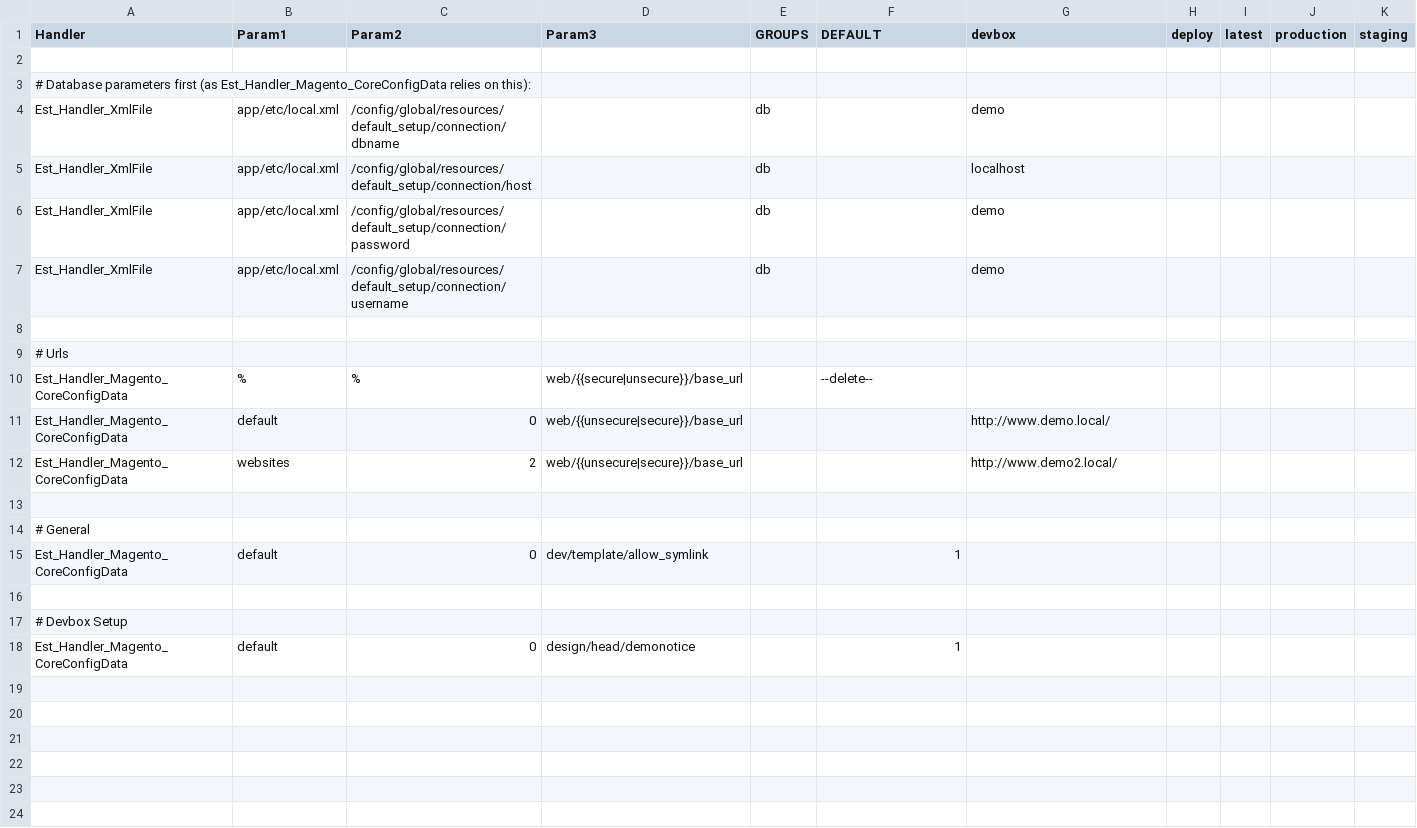
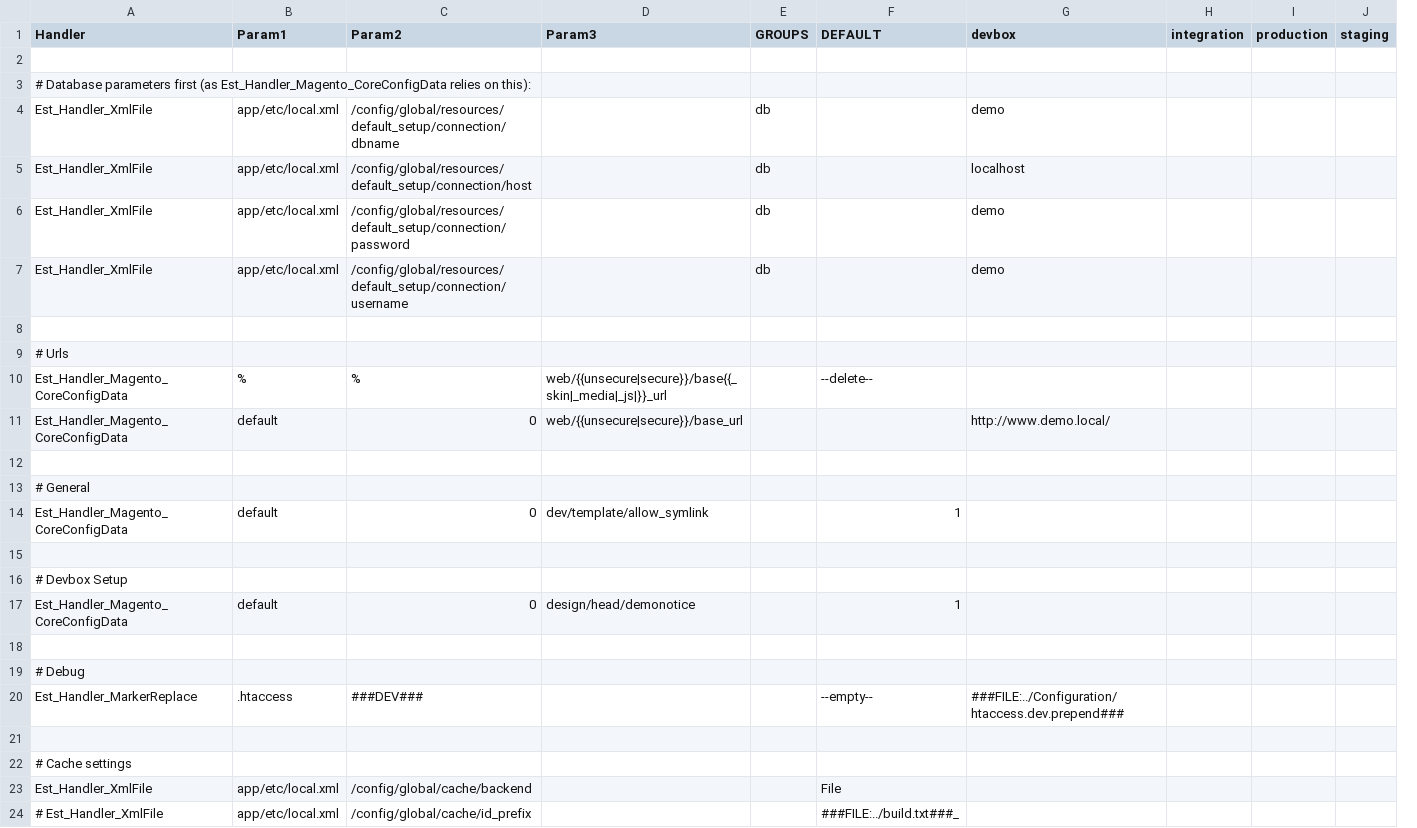
Before and after one commit to AOEpeople/Magento_Boilerplate, a CSV file: Configuration/settings.csv, drawn as a sheet; removed rows and columns are numbered as before the commit, all else as after; the diff names each change by its address in the sheet, - before the commit and + after, or states it on an @@ line.

```diff
--- a/Configuration/settings.csv
+++ b/Configuration/settings.csv
-column H (deploy), empty
-column I (latest), empty
+column H (integration), empty
-D10 (Param3): web/{{secure|unsecure}}/base_url
+D10 (Param3): web/{{unsecure|secure}}/base{{_skin|_media|_js|}}_url
-row 12: Est_Handler_Magento_CoreConfigData | websites | 2 | web/{{unsecure|secure}}/base_url |  |  | http://www.demo2.local/
+row 18: (empty)
+row 19: # Debug
+row 20: Est_Handler_MarkerReplace | .htaccess | ###DEV### |  |  | --empty-- | ###FILE:../Configuration/htaccess.dev.prepend###
+row 21: (empty)
+row 22: # Cache settings
+row 23: Est_Handler_XmlFile | app/etc/local.xml | /config/global/cache/backend |  |  | File
+row 24: # Est_Handler_XmlFile | app/etc/local.xml | /config/global/cache/id_prefix |  |  | ###FILE:../build.txt###_
```
Also changed, not shown: 9 other files.
